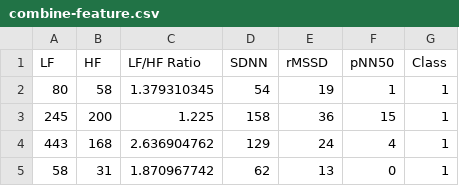
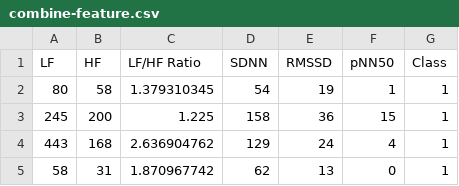
Before and after one commit to Afwanms/BreastCancerClassification, a CSV file: Data/combine-feature.csv, drawn as a sheet; only a part is shown.

Commit message:
Add params Data

```diff
--- a/Data/combine-feature.csv
+++ b/Data/combine-feature.csv
@@ -1,2 +1,2 @@
-LF,HF,LF/HF Ratio,SDNN,rMSSD,pNN50,Class
+LF,HF,LF/HF Ratio,SDNN,RMSSD,pNN50,Class
 80,58,1.379310345,54,19,1,1
```
Also changed, not shown: 5 other files.
